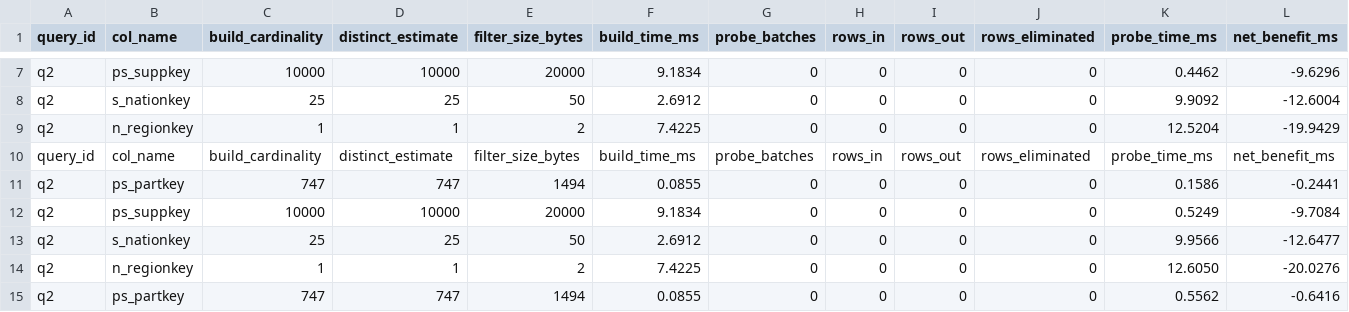
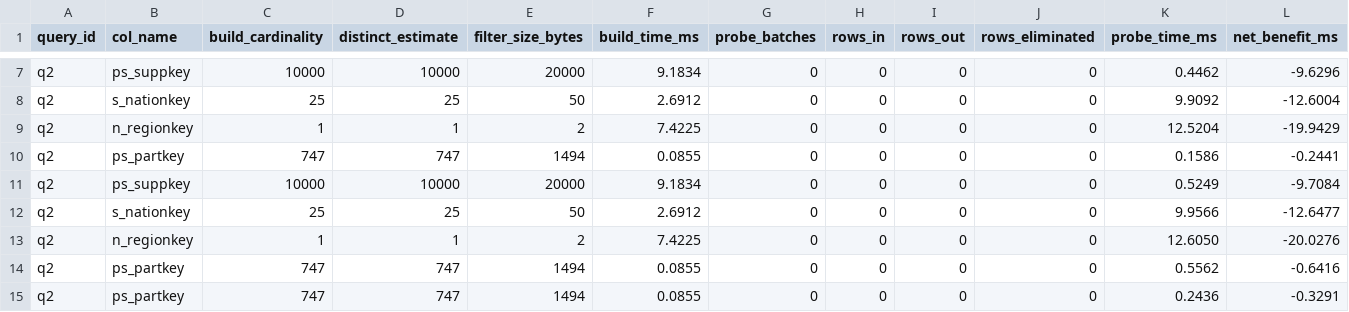
Before and after one commit to rohanc27/ml-guided-predicate-transfer, a CSV file: benchmarks/results/bf_metrics.csv, drawn as a sheet; only a part is shown, gaps mark what is left out; the shorter side is filled out with more unchanged rows; rows hold the shown columns only; the diff names each change by its address in the sheet, - before the commit and + after, or states it on an @@ line.

Commit message:
data

```diff
--- a/benchmarks/results/bf_metrics.csv
+++ b/benchmarks/results/bf_metrics.csv
-row 10: query_id | col_name | build_cardinality | distinct_estimate | filter_size_bytes | build_time_ms | probe_batches | rows_in | rows_out | rows_eliminated | probe_time_ms | net_benefit_ms
```
